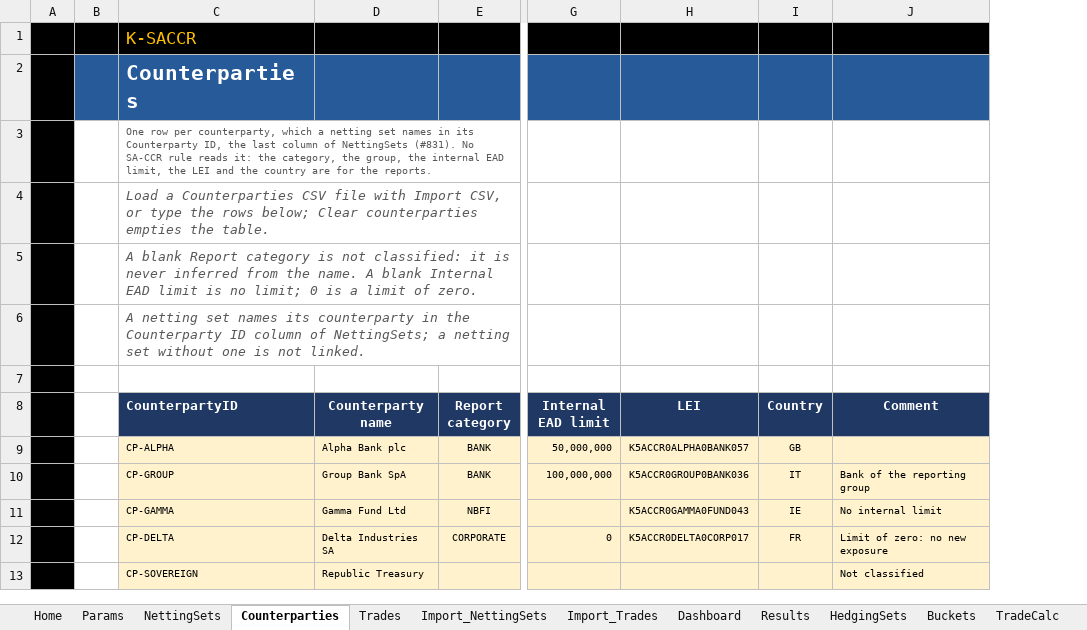
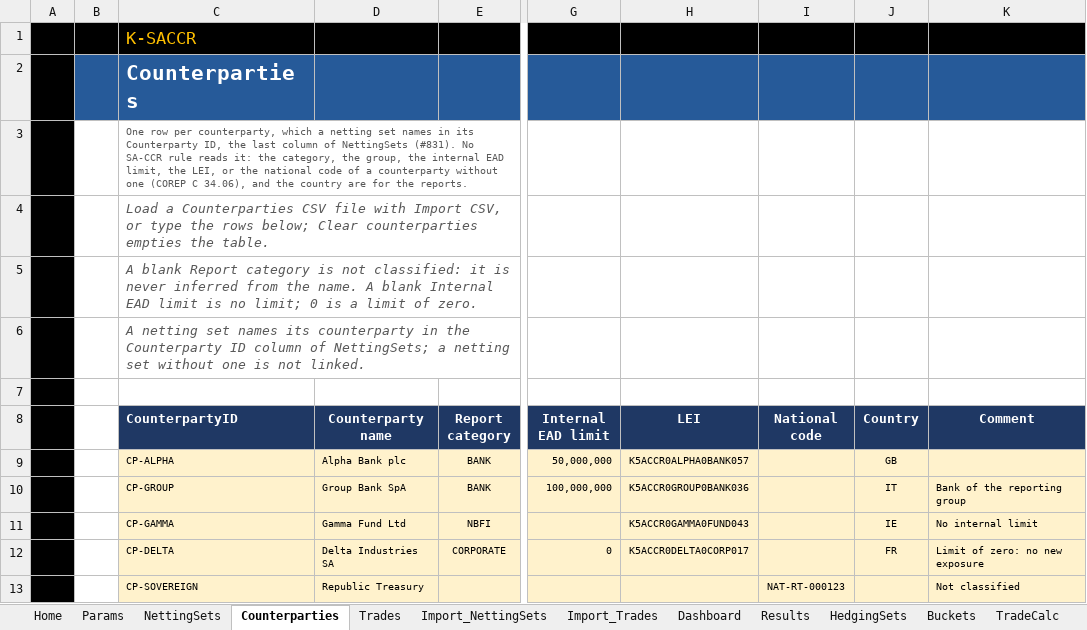
Before and after one commit to danielep71/K-SACCR, an Excel workbook: src/workbook/SACCR_Template.xlsx, sheet Counterparties, drawn as a sheet; only a part is shown, gaps mark what is left out; values as stored, in another font and other column widths than the file's, no borders; charts and pictures and conditional formats not drawn; the diff names each change by its address in the sheet, - before the commit and + after, or states it on an @@ line.

```diff
--- a/src/workbook/SACCR_Template.xlsx (sheet Counterparties)
+++ b/src/workbook/SACCR_Template.xlsx (sheet Counterparties)
+column I (National code), row 13: NAT-RT-000123
-C3 (CounterpartyID): …limit, the LEI and the…
+C3 (CounterpartyID): …limit, the LEI, or the national code of a counterparty without one (COREP C 34.06), and the…
```
Also changed, not shown: 17 other files.
